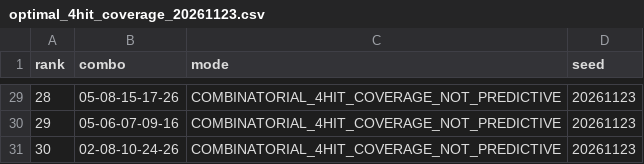
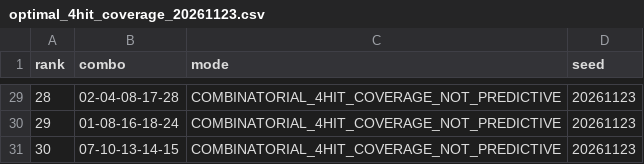
Before and after one commit to mxjava/chispazo-exact5-lab, a CSV file: runs/optimal_4hit_coverage_20261123.csv, drawn as a sheet; only a part is shown, gaps mark what is left out; the diff covers the shown part only.

```diff
--- a/runs/optimal_4hit_coverage_20261123.csv
+++ b/runs/optimal_4hit_coverage_20261123.csv
@@ -29,3 +29,3 @@ rank,combo,mode,seed
-28,05-08-15-17-26,COMBINATORIAL_4HIT_COVERAGE_NOT_PREDICTIVE,20261123
-29,05-06-07-09-16,COMBINATORIAL_4HIT_COVERAGE_NOT_PREDICTIVE,20261123
-30,02-08-10-24-26,COMBINATORIAL_4HIT_COVERAGE_NOT_PREDICTIVE,20261123
+28,02-04-08-17-28,COMBINATORIAL_4HIT_COVERAGE_NOT_PREDICTIVE,20261123
+29,01-08-16-18-24,COMBINATORIAL_4HIT_COVERAGE_NOT_PREDICTIVE,20261123
+30,07-10-13-14-15,COMBINATORIAL_4HIT_COVERAGE_NOT_PREDICTIVE,20261123
```
Also changed, not shown: 27 edited cells elsewhere in this file.
